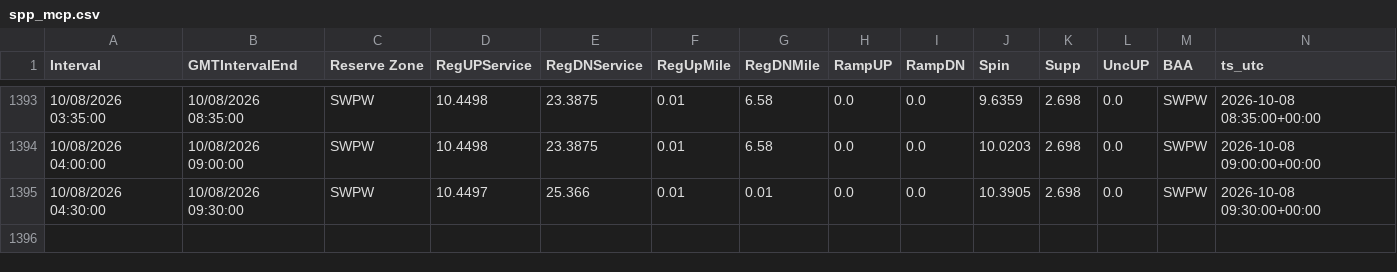
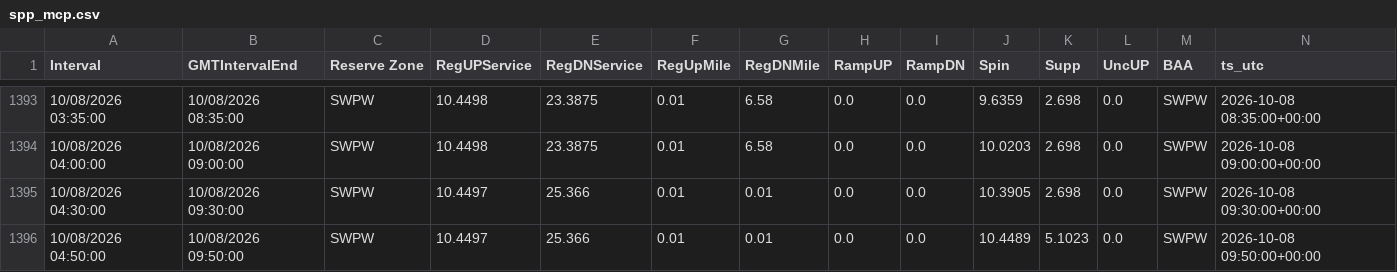
Before and after one commit to aouyitanaka/us-power-weather-relay, a CSV file: data/relay/spp_mcp.csv, drawn as a sheet; only a part is shown, gaps mark what is left out.

```diff
--- a/data/relay/spp_mcp.csv
+++ b/data/relay/spp_mcp.csv
@@ -1395 +1395,2 @@ Interval,GMTIntervalEnd,Reserve Zone,RegUPService,RegDNService,RegUpMile, RegDNM
 10/08/2026 04:30:00,10/08/2026 09:30:00,SWPW,10.4497,25.366,0.01,0.01,0.0,0.0,10.3905,2.698,0.0,SWPW,2026-10-08 09:30:00+00:00
+10/08/2026 04:50:00,10/08/2026 09:50:00,SWPW,10.4497,25.366,0.01,0.01,0.0,0.0,10.4489,5.1023,0.0,SWPW,2026-10-08 09:50:00+00:00
```
Also changed, not shown: data/relay/ercot_ordc.csv, data/relay/spp.csv, 1 other file.
